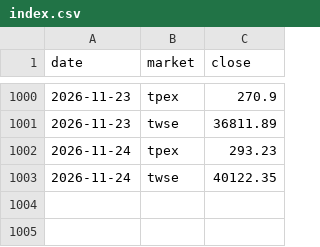
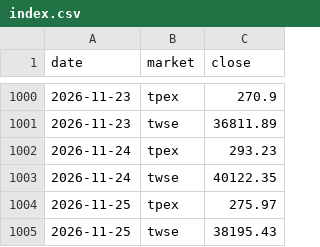
Before and after one commit to thomaschko/quietfolio-data, a CSV file: margin_hist/index.csv, drawn as a sheet; only a part is shown, gaps mark what is left out; the diff names each change by its address in the sheet, - before the commit and + after, or states it on an @@ line.

```diff
--- a/margin_hist/index.csv
+++ b/margin_hist/index.csv
+row 1004: 2026-11-25 | tpex | 275.97
+row 1005: 2026-11-25 | twse | 38195.43
```
Also changed, not shown: 7 other files.
